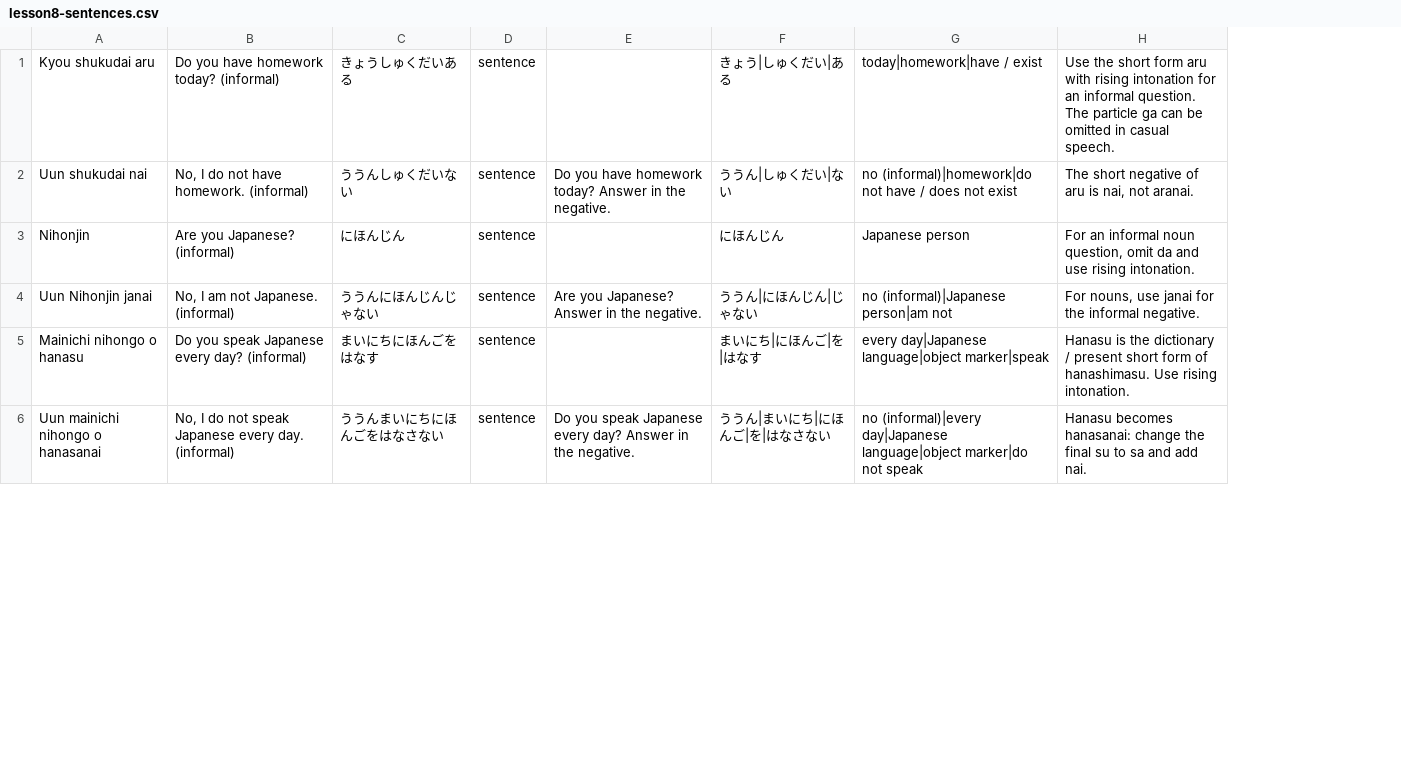
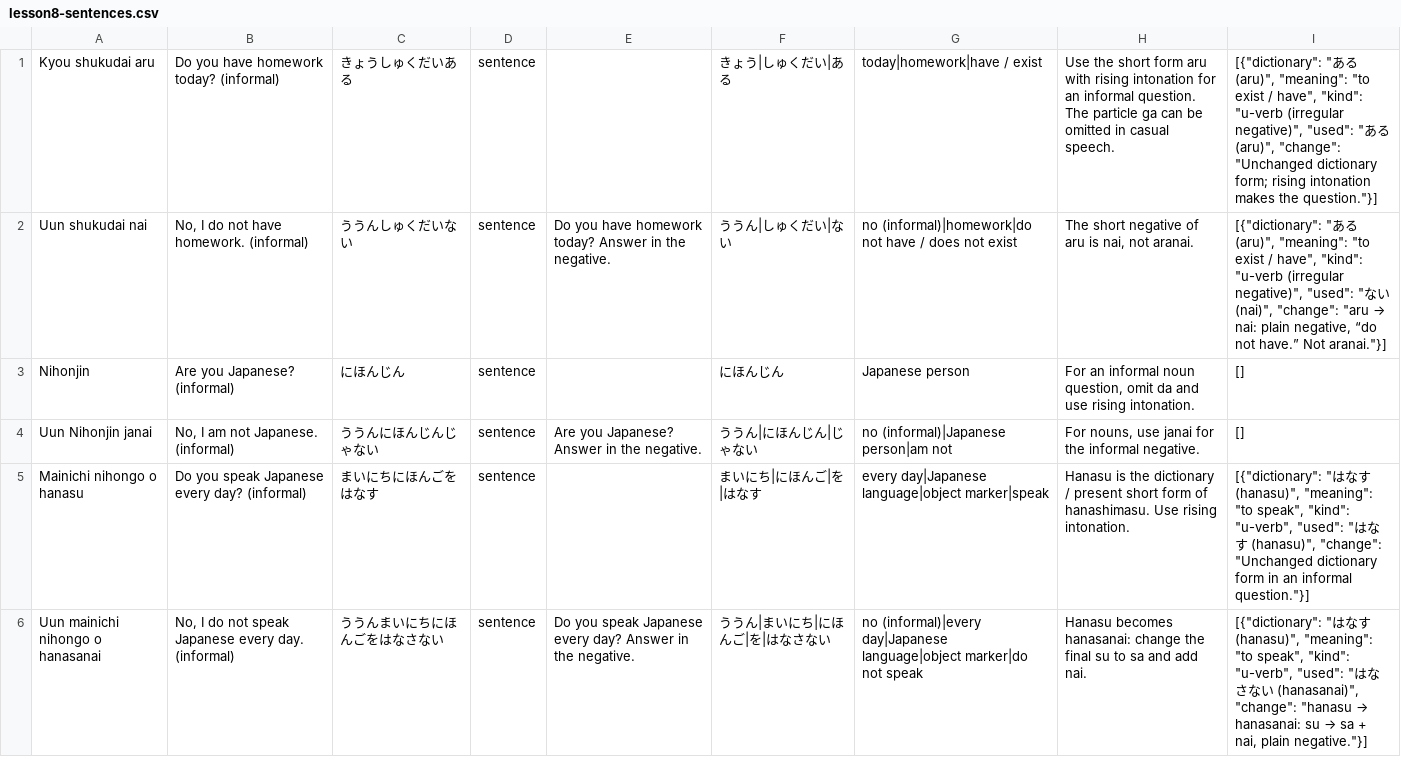
Before and after one commit to BakedSoups/Genki_Flash_Cards_app, a CSV file: lesson8-sentences.csv, drawn as a sheet; only a part is shown; the diff names each change by its address in the sheet, - before the commit and + after, or states it on an @@ line.

```diff
--- a/lesson8-sentences.csv
+++ b/lesson8-sentences.csv
+column I, rows 1-6: [{"dictionary": "ある (aru)", "meaning": "to exist / have", "kind": "u-verb (irregular negative)", "used": "ある (aru)", "change": "Unchanged dictionary form; rising intonation makes the question."}] | [{"dictionary": "ある (aru)", "meaning": "to exist / have", "kind": "u-verb (irregular negative)", "used": "ない (nai)", "change": "aru → nai: plain negative, “do not have.” Not aranai."}] | [] | [] | [{"dictionary": "はなす (hanasu)", "meaning": "to speak", "kind": "u-verb", "used": "はなす (hanasu)", "change": "Unchanged dictionary form in an informal question."}] | [{"dictionary": "はなす (hanasu)", "meaning": "to speak", "kind": "u-verb", "used": "はなさない (hanasanai)", "change": "hanasu → hanasanai: su → sa + nai, plain negative."}]
```
Also changed, not shown: lesson7-sentences.csv, 7 other files.
